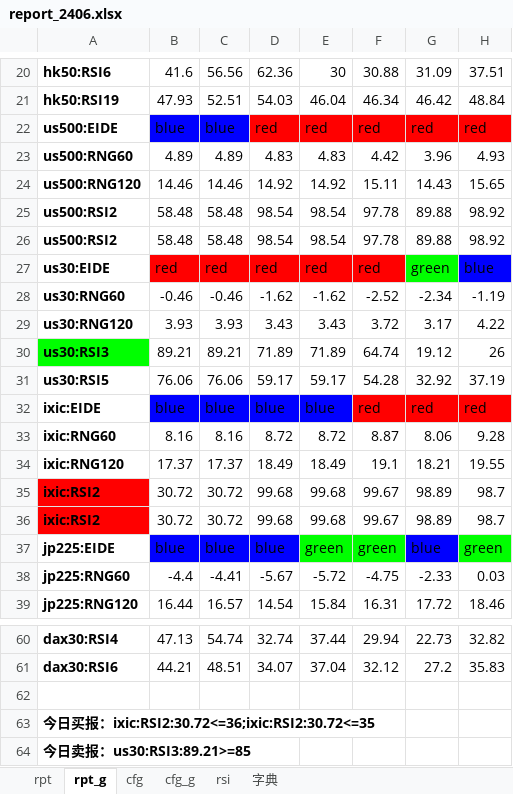
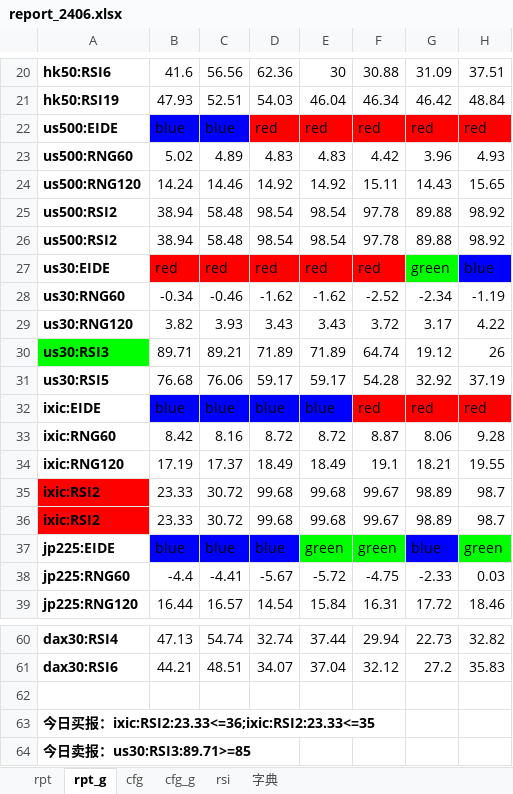
Before and after one commit to aixingkong/view, an Excel workbook: report_2406.xlsx, sheet rpt_g, drawn as a sheet; only a part is shown, gaps mark what is left out; values as stored, in another font and other column widths than the file's, no borders; conditional formats not drawn; the diff names each change by its address in the sheet, - before the commit and + after, or states it on an @@ line.

```diff
--- a/report_2406.xlsx (sheet rpt_g)
+++ b/report_2406.xlsx (sheet rpt_g)
-B23: 4.89
+B23: 5.02
-B24: 14.46
+B24: 14.24
-B25:B26: 58.48
+B25:B26: 38.94
-B28: -0.46
+B28: -0.34
-B29: 3.93
+B29: 3.82
-B30: 89.21
+B30: 89.71
-B31: 76.06
+B31: 76.68
-B33: 8.16
+B33: 8.42
-B34: 17.37
+B34: 17.19
-B35:B36: 30.72
+B35:B36: 23.33
-A63: 今日买报：ixic:RSI2:30.72<=36;ixic:RSI2:30.72<=35
+A63: 今日买报：ixic:RSI2:23.33<=36;ixic:RSI2:23.33<=35
-A64: 今日卖报：us30:RSI3:89.21>=85
+A64: 今日卖报：us30:RSI3:89.71>=85
```
Also changed, not shown: sheet rpt, 8 other files.
